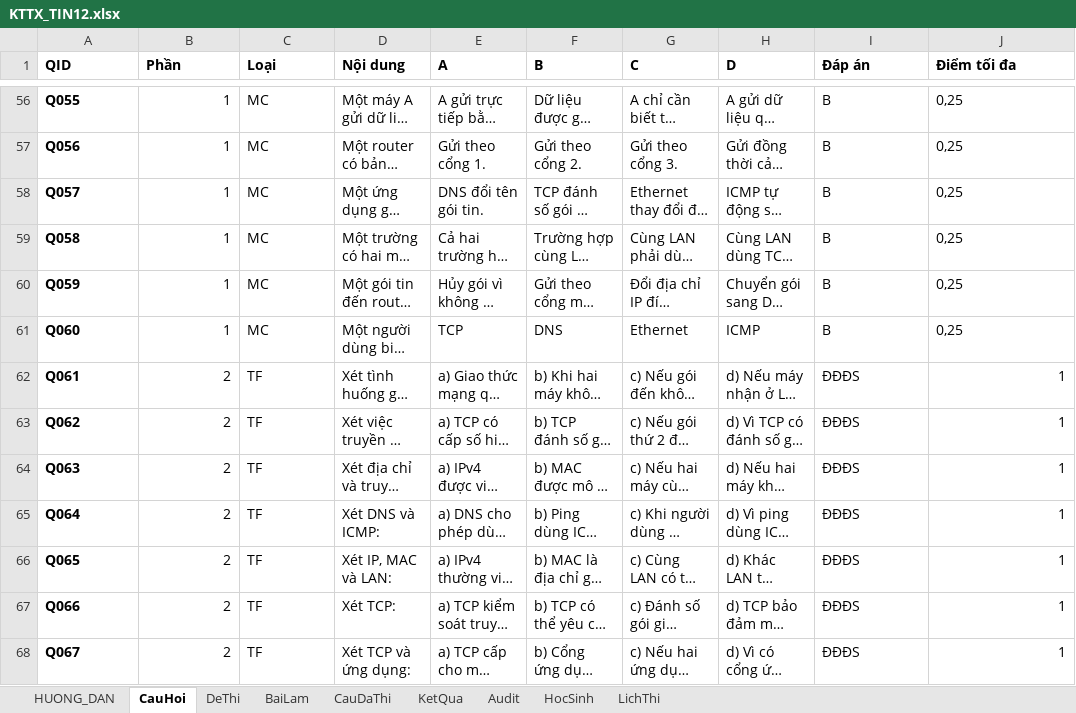
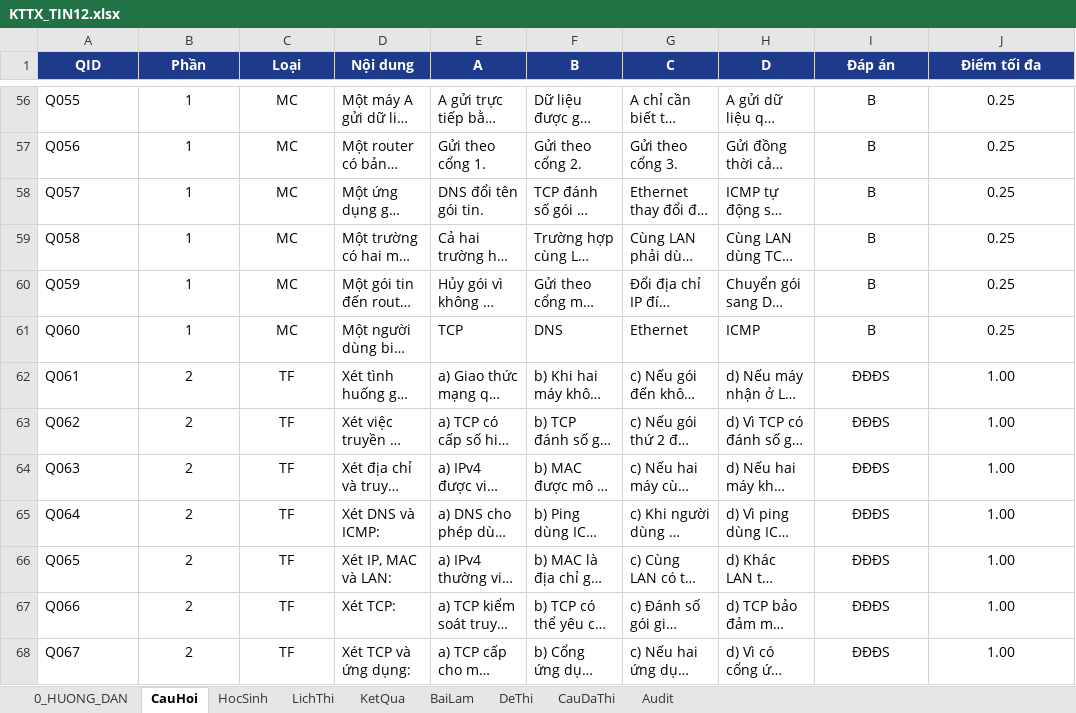
Before and after one commit to webh2t/webh2t.github.io, an Excel workbook: data/KTTX_TIN12.xlsx, sheet CauHoi, drawn as a sheet; only a part is shown, gaps mark what is left out; long unchanged cells end in …; values as stored, in another font and other column widths than the file's, no borders; the diff covers the shown part only; the diff names each change by its address in the sheet, - before the commit and + after, or states it on an @@ line.

```diff
--- a/data/KTTX_TIN12.xlsx (sheet CauHoi)
+++ b/data/KTTX_TIN12.xlsx (sheet CauHoi)
-sheet tab: HUONG_DAN
+sheet tab: 0_HUONG_DAN
@@ sheet tab order changed: 0_HUONG_DAN | CauHoi | HocSinh | LichThi | KetQua | BaiLam | DeThi | CauDaThi | Audit @@
@@ A1:J1 alignment: left → center, fill: none → #1E3A8A, text colour: black → #FFFFFF @@
-A56:A68 bold: on
+A56:A68 bold: off
-B56:B68 alignment: right
+B56:B68 alignment: center
-C56:C68 alignment: left
+C56:C68 alignment: center
-I56:J61 alignment: left
+I56:J61 alignment: center
-J56:J61 (Điểm tối đa): 0,25
+J56:J61 (Điểm tối đa): 0.25
-I62:I68 alignment: left
+I62:I68 alignment: center
-J62:J68 (Điểm tối đa): 1
+J62:J68 (Điểm tối đa): 1.00
-J62:J68 alignment: right
+J62:J68 alignment: center
```
Also changed, not shown: 67 edited cells and cell formats elsewhere in this sheet, sheet 0_HUONG_DAN, sheet BaiLam, sheet CauDaThi, sheet DeThi, sheet LichThi, sheet Audit, 2 more sheets.
